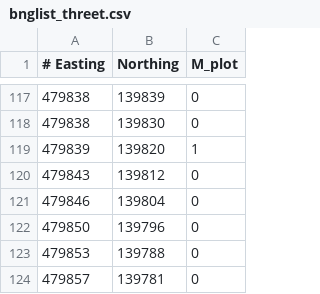
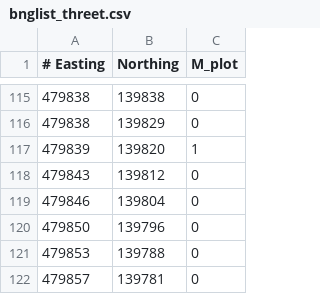
Before and after one commit to Ewan82/straits_map, a CSV file: src/bnglist_threet.csv, drawn as a sheet; only a part is shown, gaps mark what is left out; the diff covers the shown part only.

```diff
--- a/src/bnglist_threet.csv
+++ b/src/bnglist_threet.csv
@@ -117,3 +115,3 @@
-479838,139839,0
-479838,139830,0
+479838,139838,0
+479838,139829,0
 479839,139820,1
```
Also changed, not shown: 2 removed rows and 26 edited cells elsewhere in this file, 2 other files.
